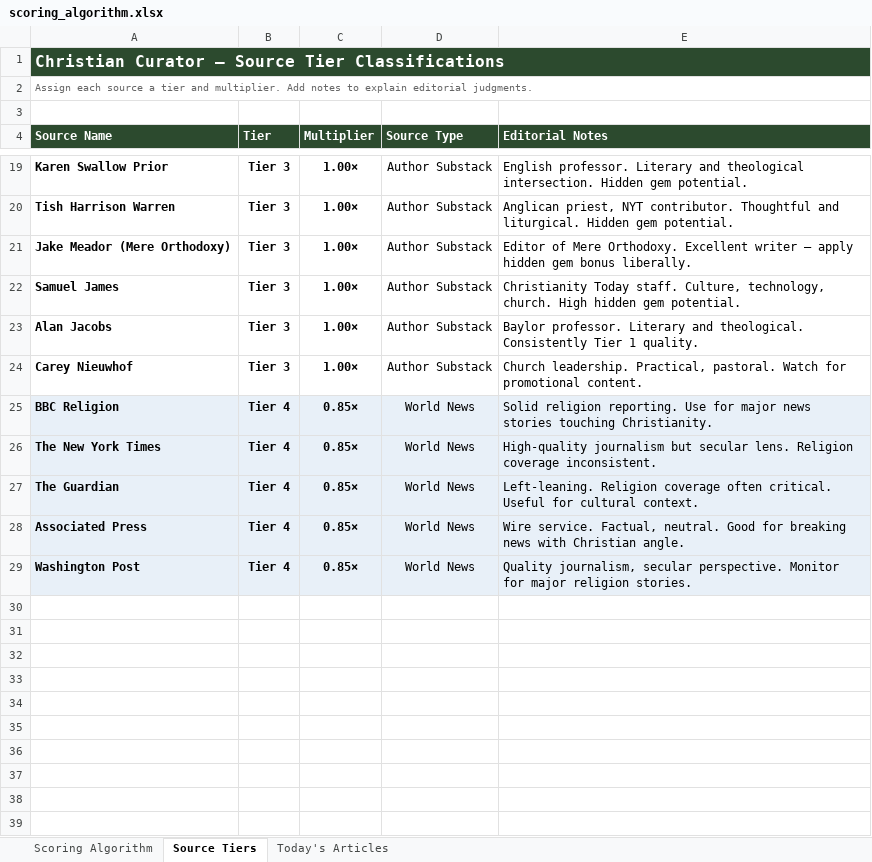
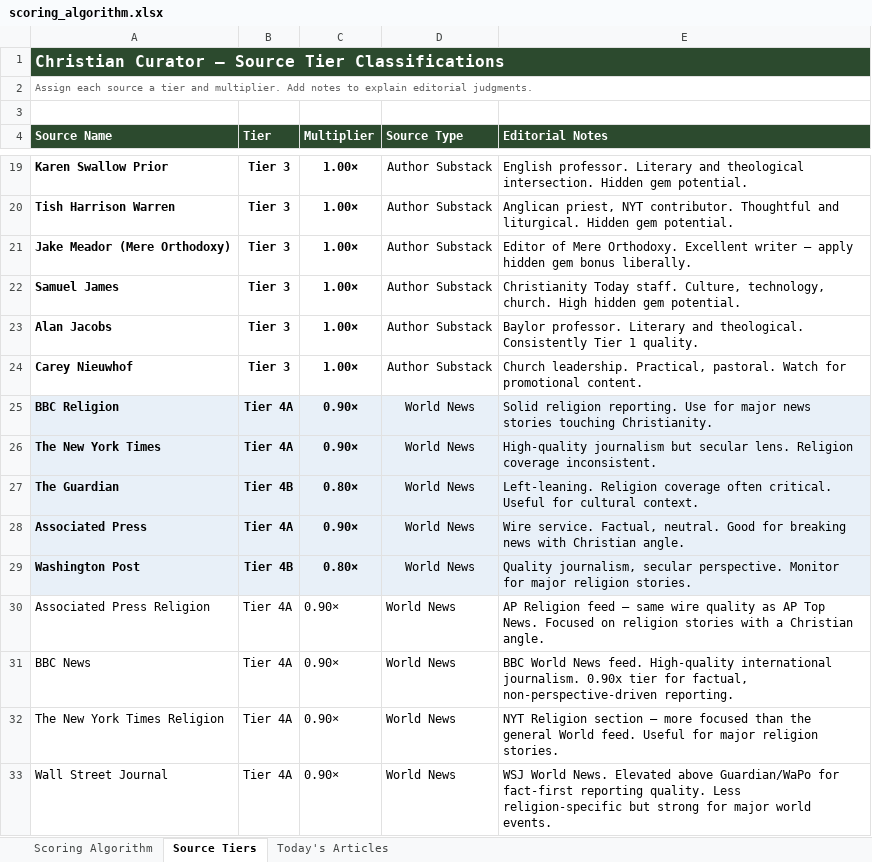
Before and after one commit to tdaly678/christiancurator, an Excel workbook: scoring_algorithm.xlsx, sheet Source Tiers, drawn as a sheet; only a part is shown, gaps mark what is left out; values as stored, in another font and other column widths than the file's, no borders; the diff names each change by its address in the sheet, - before the commit and + after, or states it on an @@ line.

```diff
--- a/scoring_algorithm.xlsx (sheet Source Tiers)
+++ b/scoring_algorithm.xlsx (sheet Source Tiers)
-B25:B26 (Tier): Tier 4
+B25:B26 (Tier): Tier 4A
-C25:C26 (Multiplier): 0.85×
+C25:C26 (Multiplier): 0.90×
-B27 (Tier): Tier 4
+B27 (Tier): Tier 4B
-C27 (Multiplier): 0.85×
+C27 (Multiplier): 0.80×
-B28 (Tier): Tier 4
+B28 (Tier): Tier 4A
-C28 (Multiplier): 0.85×
+C28 (Multiplier): 0.90×
-B29 (Tier): Tier 4
+B29 (Tier): Tier 4B
-C29 (Multiplier): 0.85×
+C29 (Multiplier): 0.80×
+row 30: Associated Press Religion | Tier 4A | 0.90× | World News | AP Religion feed — same wire quality as AP Top News. Focused on religion stories with a Christian angle.
+row 31: BBC News | Tier 4A | 0.90× | World News | BBC World News feed. High-quality international journalism. 0.90x tier for factual, non-perspective-driven reporting.
+row 32: The New York Times Religion | Tier 4A | 0.90× | World News | NYT Religion section — more focused than the general World feed. Useful for major religion stories.
+row 33: Wall Street Journal | Tier 4A | 0.90× | World News | WSJ World News. Elevated above Guardian/WaPo for fact-first reporting quality. Less religion-specific but strong for major world events.
```
Also changed, not shown: sheet Scoring Algorithm, 5 other files.
